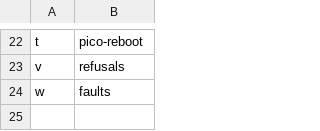
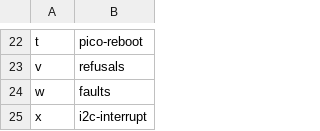
Before and after one commit to Eirik2020/ferrohal-stm32, a TSV file: hil/nucleo-f401re-loopback/runs.tsv, drawn as a sheet; only a part is shown, gaps mark what is left out.

```diff
--- a/hil/nucleo-f401re-loopback/runs.tsv
+++ b/hil/nucleo-f401re-loopback/runs.tsv
@@ -24 +24,2 @@ v	refusals
 w	faults
+x	i2c-interrupt
```
Also changed, not shown: 6 other files.
